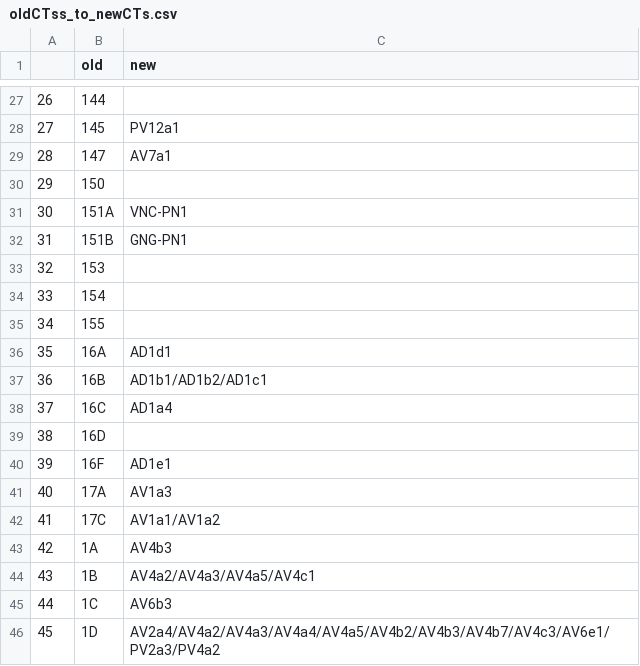
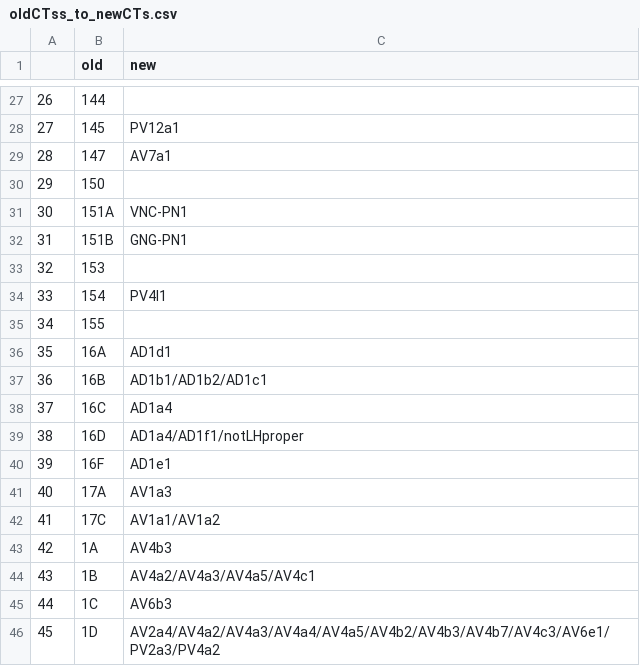
Before and after one commit to jefferislab/lhns, a CSV file: data-raw/oldCTss_to_newCTs.csv, drawn as a sheet; only a part is shown, gaps mark what is left out.

```diff
--- a/data-raw/oldCTss_to_newCTs.csv
+++ b/data-raw/oldCTss_to_newCTs.csv
@@ -33,3 +33,3 @@
 "32","153",""
-"33","154",""
+"33","154","PV4l1"
 "34","155",""
@@ -38,3 +38,3 @@
 "37","16C","AD1a4"
-"38","16D",""
+"38","16D","AD1a4/AD1f1/notLHproper"
 "39","16F","AD1e1"
```
Also changed, not shown: 8 other files.
